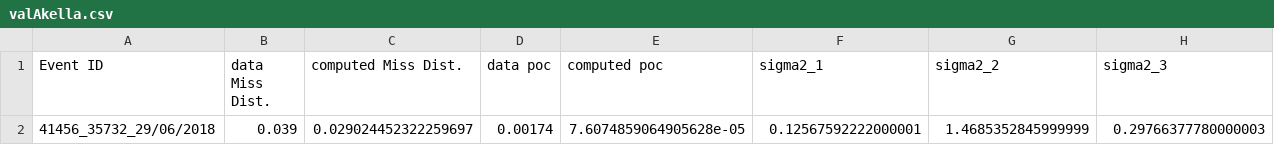
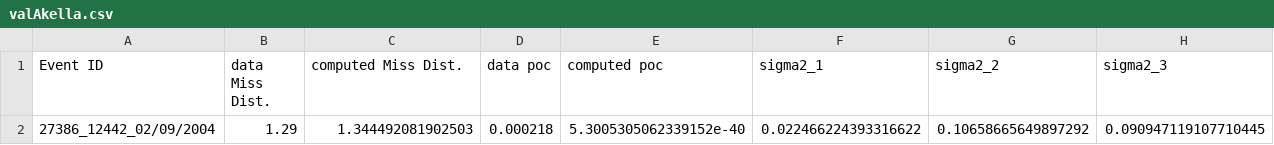
Before and after one commit to mcvalenti/ARXCODE, a CSV file: Validaciones/valAkella.csv, drawn as a sheet; removed rows and columns are numbered as before the commit, all else as after; the diff names each change by its address in the sheet, - before the commit and + after, or states it on an @@ line.

```diff
--- a/Validaciones/valAkella.csv
+++ b/Validaciones/valAkella.csv
-row 2: 41456_35732_29/06/2018 | 0.039 | 0.029024452322259697 | 0.00174 | 7.6074859064905628e-05 | 0.12567592222000001 | 1.4685352845999999 | 0.29766377780000003
+row 2: 27386_12442_02/09/2004 | 1.29 | 1.344492081902503 | 0.000218 | 5.3005305062339152e-40 | 0.022466224393316622 | 0.10658665649897292 | 0.090947119107710445
```
Also changed, not shown: 53 other files.
